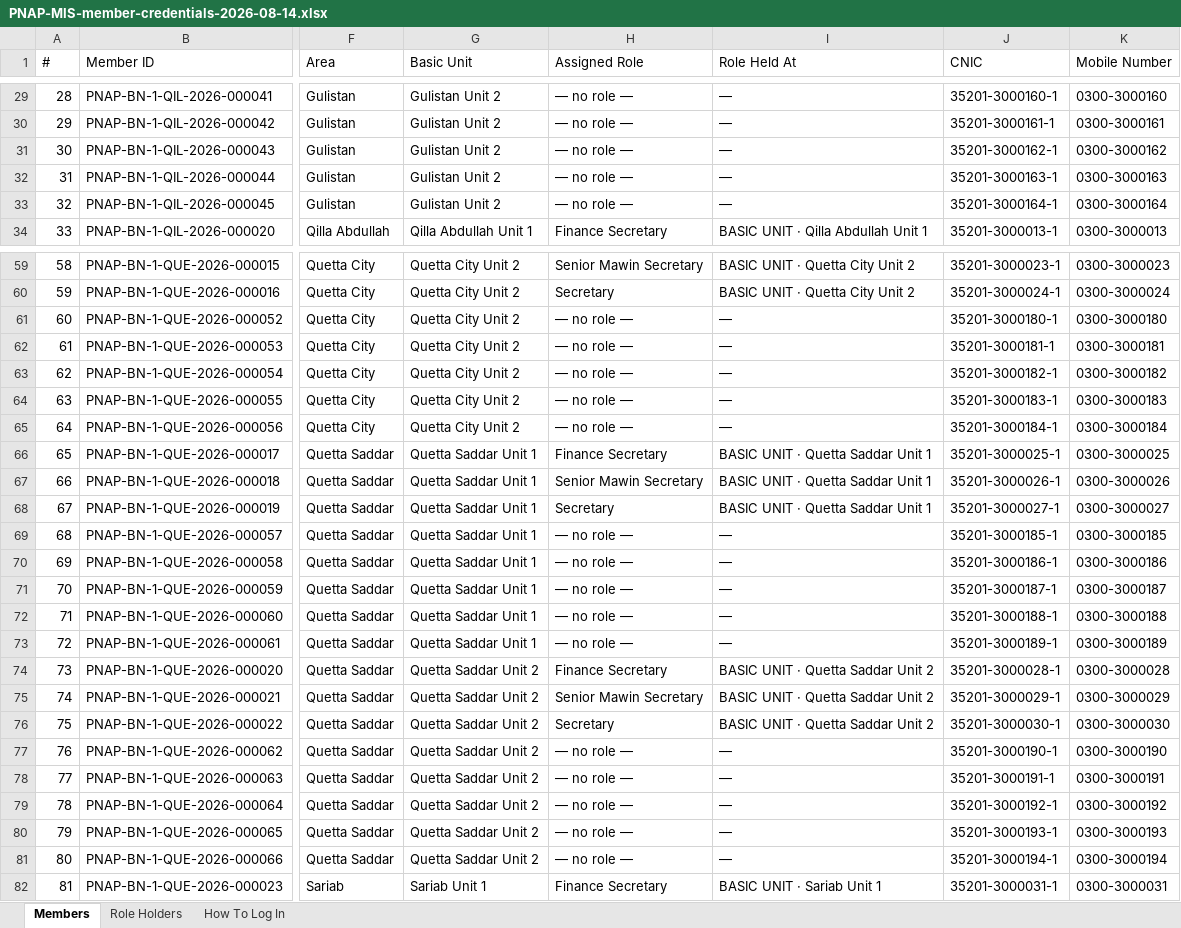
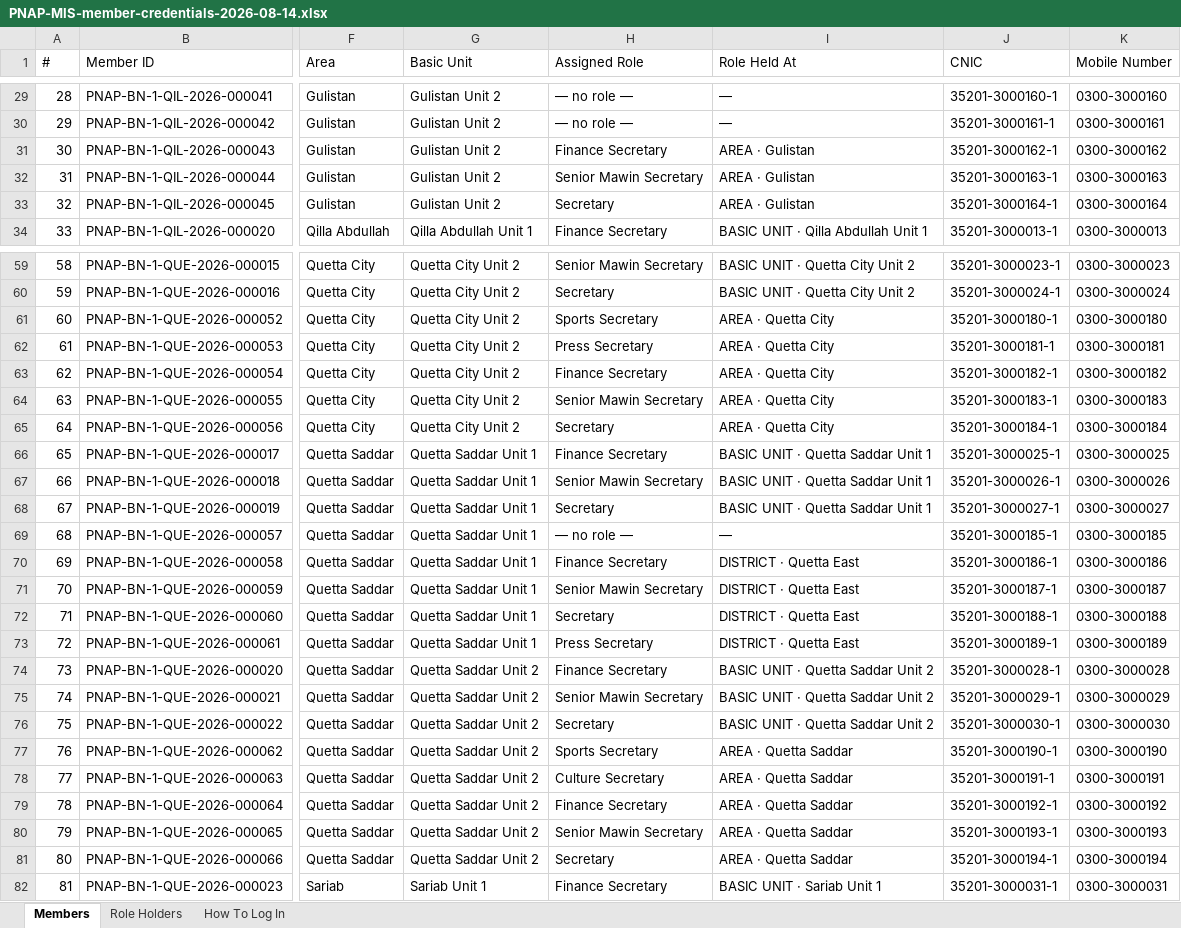
Before and after one commit to Namoskhan/PNAP-MIS, an Excel workbook: PNAP-MIS-member-credentials-2026-08-14.xlsx, sheet Members, drawn as a sheet; only a part is shown, gaps mark what is left out; values as stored, in another font and other column widths than the file's, no cell formats; the diff covers the shown part only; the diff names each change by its address in the sheet, - before the commit and + after, or states it on an @@ line.

```diff
--- a/PNAP-MIS-member-credentials-2026-08-14.xlsx (sheet Members)
+++ b/PNAP-MIS-member-credentials-2026-08-14.xlsx (sheet Members)
-H31 (Assigned Role): — no role —
+H31 (Assigned Role): Finance Secretary
-I31:I33 (Role Held At): —
+I31:I33 (Role Held At): AREA · Gulistan
-H32 (Assigned Role): — no role —
+H32 (Assigned Role): Senior Mawin Secretary
-H33 (Assigned Role): — no role —
+H33 (Assigned Role): Secretary
-H61 (Assigned Role): — no role —
+H61 (Assigned Role): Sports Secretary
-I61:I65 (Role Held At): —
+I61:I65 (Role Held At): AREA · Quetta City
-H62 (Assigned Role): — no role —
+H62 (Assigned Role): Press Secretary
-H63 (Assigned Role): — no role —
+H63 (Assigned Role): Finance Secretary
-H64 (Assigned Role): — no role —
+H64 (Assigned Role): Senior Mawin Secretary
-H65 (Assigned Role): — no role —
+H65 (Assigned Role): Secretary
-H70 (Assigned Role): — no role —
+H70 (Assigned Role): Finance Secretary
-I70:I73 (Role Held At): —
+I70:I73 (Role Held At): DISTRICT · Quetta East
-H71 (Assigned Role): — no role —
+H71 (Assigned Role): Senior Mawin Secretary
-H72 (Assigned Role): — no role —
+H72 (Assigned Role): Secretary
-H73 (Assigned Role): — no role —
+H73 (Assigned Role): Press Secretary
-H77 (Assigned Role): — no role —
+H77 (Assigned Role): Sports Secretary
-I77:I81 (Role Held At): —
+I77:I81 (Role Held At): AREA · Quetta Saddar
-H78 (Assigned Role): — no role —
+H78 (Assigned Role): Culture Secretary
-H79 (Assigned Role): — no role —
+H79 (Assigned Role): Finance Secretary
-H80 (Assigned Role): — no role —
+H80 (Assigned Role): Senior Mawin Secretary
-H81 (Assigned Role): — no role —
+H81 (Assigned Role): Secretary
```
Also changed, not shown: 258 edited cells elsewhere in this sheet, sheet Role Holders, cell formats, 5 other files.
